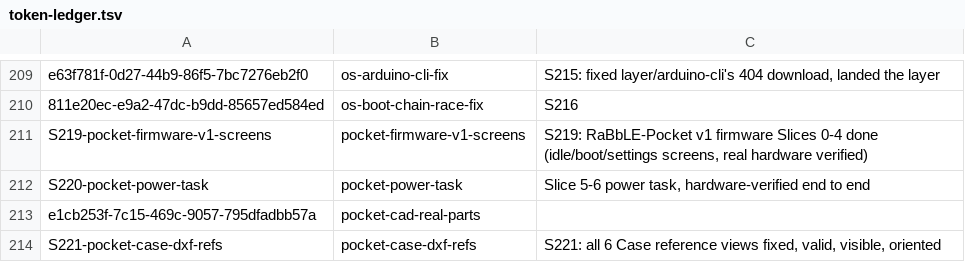
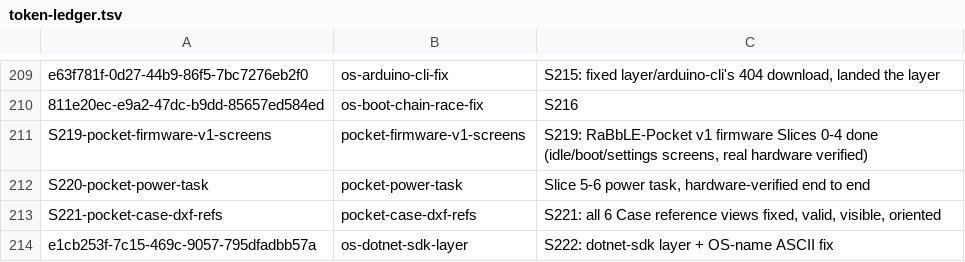
Before and after one commit to RaBbLE-Collective/RaBbLE-Grimoire, a TSV file: log/token-ledger.tsv, drawn as a sheet; only a part is shown, gaps mark what is left out; removed rows and columns are numbered as before the commit, all else as after; the diff names each change by its address in the sheet, - before the commit and + after, or states it on an @@ line.

```diff
--- a/log/token-ledger.tsv
+++ b/log/token-ledger.tsv
-row 213: e1cb253f-7c15-469c-9057-795dfadbb57a | pocket-cad-real-parts
+row 214: e1cb253f-7c15-469c-9057-795dfadbb57a | os-dotnet-sdk-layer | S222: dotnet-sdk layer + OS-name ASCII fix
```
Also changed, not shown: 2 other files.
